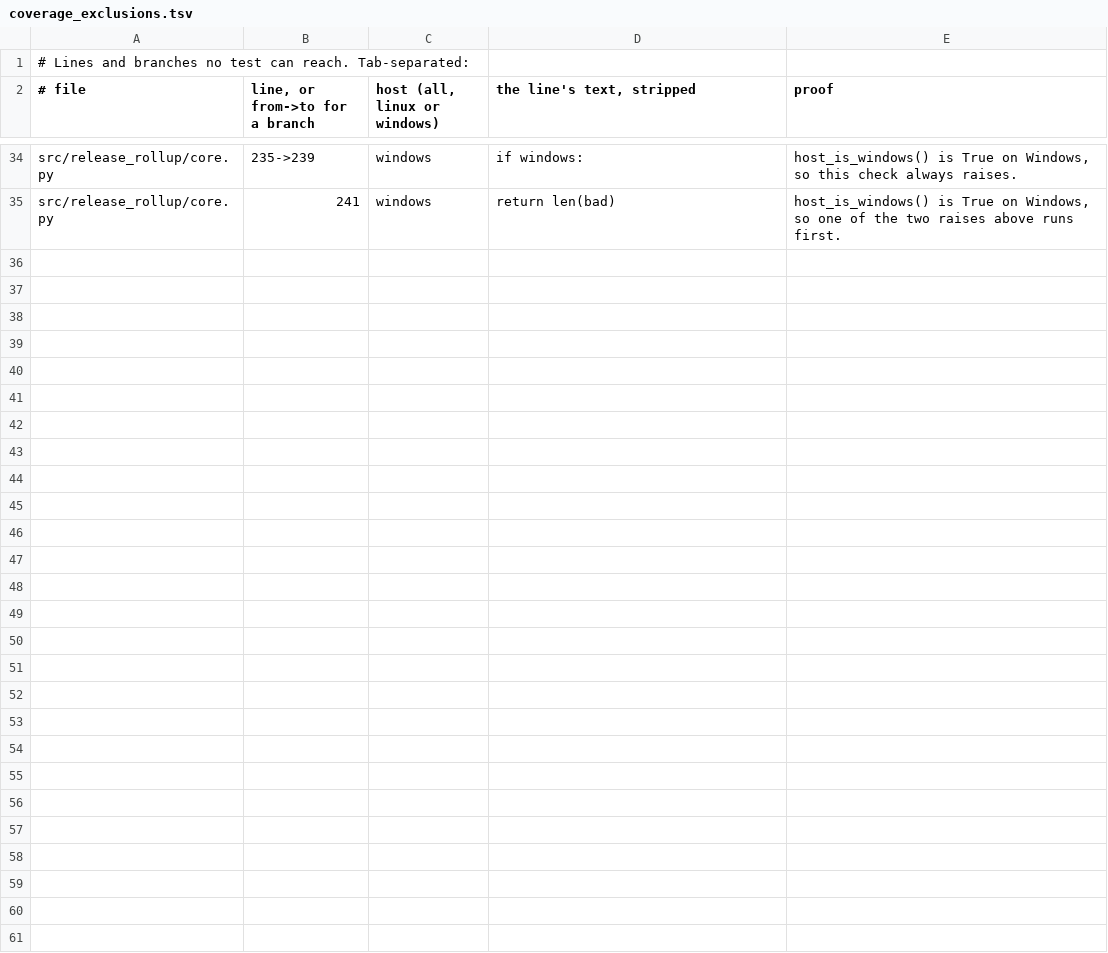
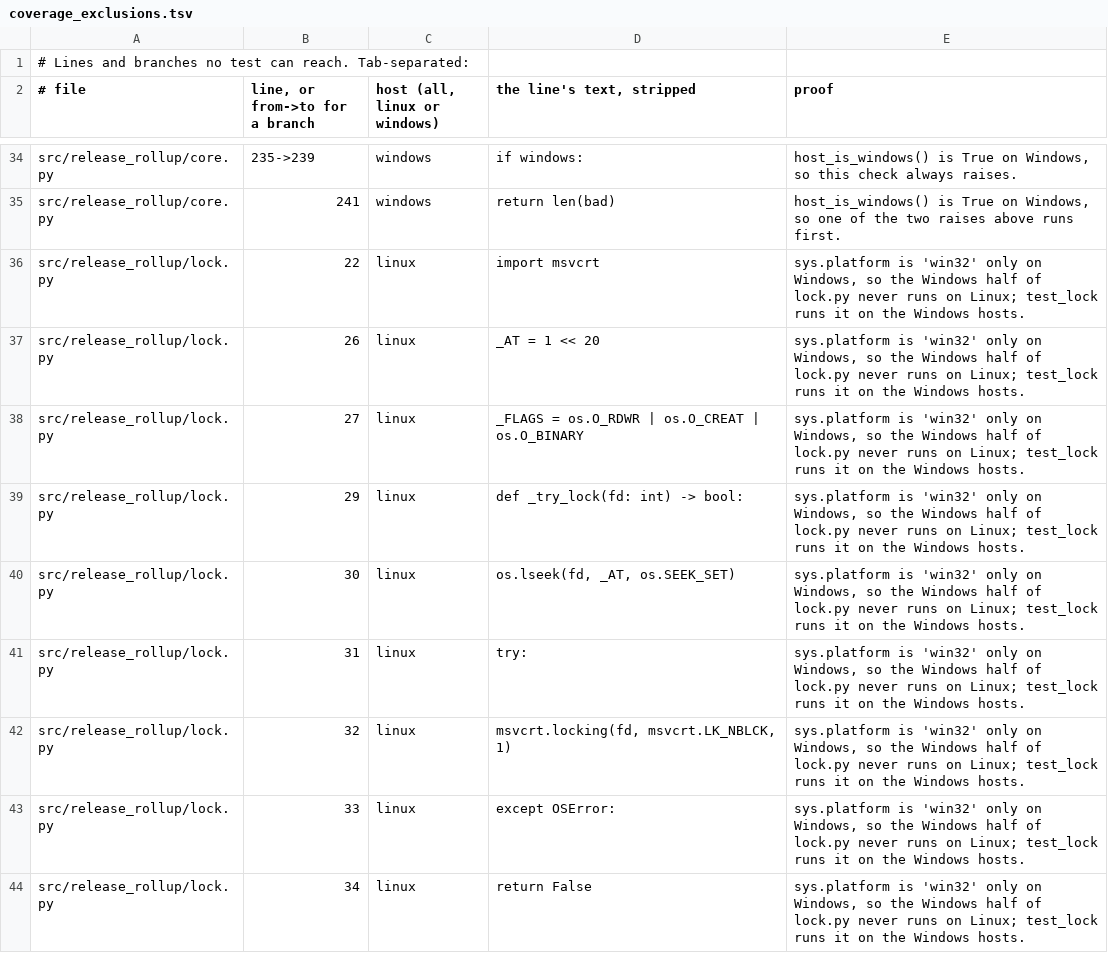
Before and after one commit to Ghost-Hackers/release-rollup, a TSV file: tools/coverage_exclusions.tsv, drawn as a sheet; only a part is shown, gaps mark what is left out; the diff covers the shown part only.

Commit message:
Refuse a second run on the same folder
run, pre, upgrade and archive now take an OS file lock on
<root>/.release-rollup.lock before they plan anything: flock on Linux
and macOS, a one-byte msvcrt lock on Windows. The file holds one line
with the pid, host and start time of the run that has it, and the
refusal names both. The OS drops the lock when the process dies, so a
run that finds a record in a file it could lock clears it with a note.
A clean end removes the file. --dry-run takes no lock and restore is
not locked.

Refs #7

```diff
--- a/tools/coverage_exclusions.tsv
+++ b/tools/coverage_exclusions.tsv
@@ -35 +35,10 @@ src/release_rollup/core.py	235->239	windows	if windows:	host_is_windows() is Tru
 src/release_rollup/core.py	241	windows	return len(bad)	host_is_windows() is True on Windows, so one of the two raises above runs first.
+src/release_rollup/lock.py	22	linux	import msvcrt	sys.platform is 'win32' only on Windows, so the Windows half of lock.py never runs on Linux; test_lock runs it on the Windows hosts.
+src/release_rollup/lock.py	26	linux	_AT = 1 << 20	sys.platform is 'win32' only on Windows, so the Windows half of lock.py never runs on Linux; test_lock runs it on the Windows hosts.
+src/release_rollup/lock.py	27	linux	_FLAGS = os.O_RDWR | os.O_CREAT | os.O_BINARY	sys.platform is 'win32' only on Windows, so the Windows half of lock.py never runs on Linux; test_lock runs it on the Windows hosts.
+src/release_rollup/lock.py	29	linux	def _try_lock(fd: int) -> bool:	sys.platform is 'win32' only on Windows, so the Windows half of lock.py never runs on Linux; test_lock runs it on the Windows hosts.
+src/release_rollup/lock.py	30	linux	os.lseek(fd, _AT, os.SEEK_SET)	sys.platform is 'win32' only on Windows, so the Windows half of lock.py never runs on Linux; test_lock runs it on the Windows hosts.
+src/release_rollup/lock.py	31	linux	try:	sys.platform is 'win32' only on Windows, so the Windows half of lock.py never runs on Linux; test_lock runs it on the Windows hosts.
+src/release_rollup/lock.py	32	linux	msvcrt.locking(fd, msvcrt.LK_NBLCK, 1)	sys.platform is 'win32' only on Windows, so the Windows half of lock.py never runs on Linux; test_lock runs it on the Windows hosts.
+src/release_rollup/lock.py	33	linux	except OSError:	sys.platform is 'win32' only on Windows, so the Windows half of lock.py never runs on Linux; test_lock runs it on the Windows hosts.
+src/release_rollup/lock.py	34	linux	return False	sys.platform is 'win32' only on Windows, so the Windows half of lock.py never runs on Linux; test_lock runs it on the Windows hosts.
```
Also changed, not shown: 23 added rows and 1 edited cell elsewhere in this file, 5 other files.
